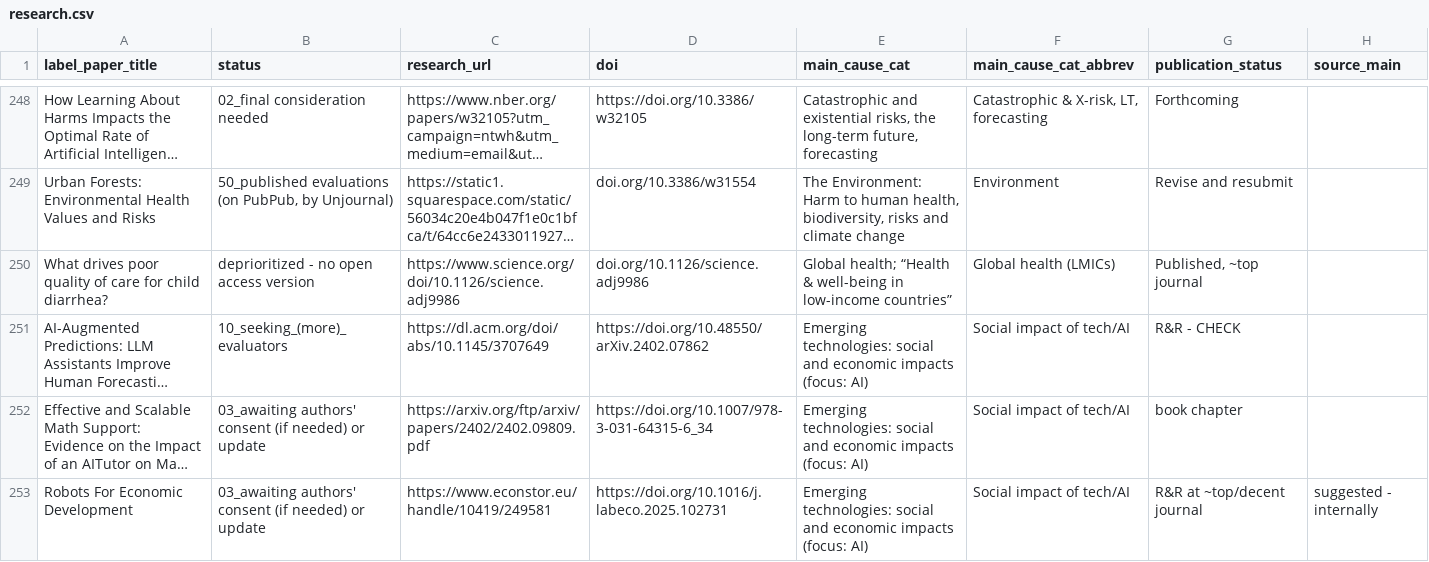
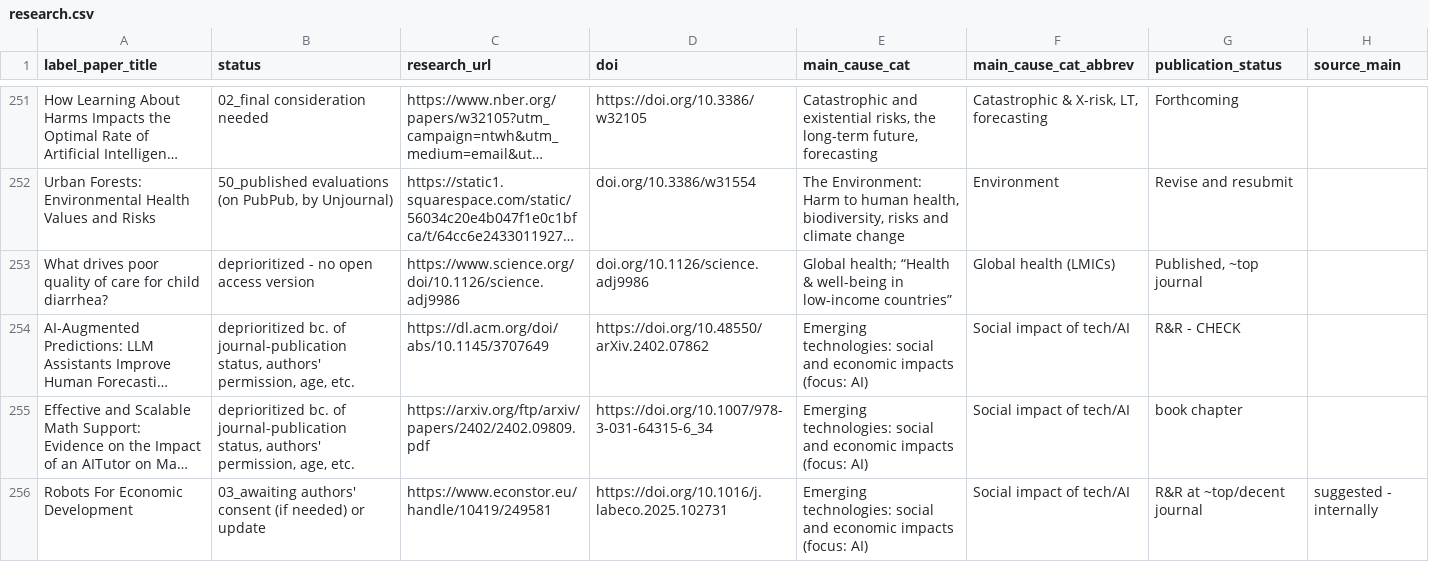
Before and after one commit to unjournal/unjournaldata, a CSV file: data/research.csv, drawn as a sheet; only a part is shown, gaps mark what is left out; long unchanged cells end in …; addresses are those after the commit; the diff covers the shown part only; the diff names each change by its address in the sheet, - before the commit and + after, or states it on an @@ line.

```diff
--- a/data/research.csv
+++ b/data/research.csv
-B254 (status): 10_seeking_(more)_evaluators
+B254 (status): deprioritized bc. of journal-publication status, authors' permission, age, etc.
-B255 (status): 03_awaiting authors' consent (if needed) or update
+B255 (status): deprioritized bc. of journal-publication status, authors' permission, age, etc.
```
Also changed, not shown: 3 added rows and 3 edited cells elsewhere in this file, data/evaluator_paper_level.csv, 1 other file.
